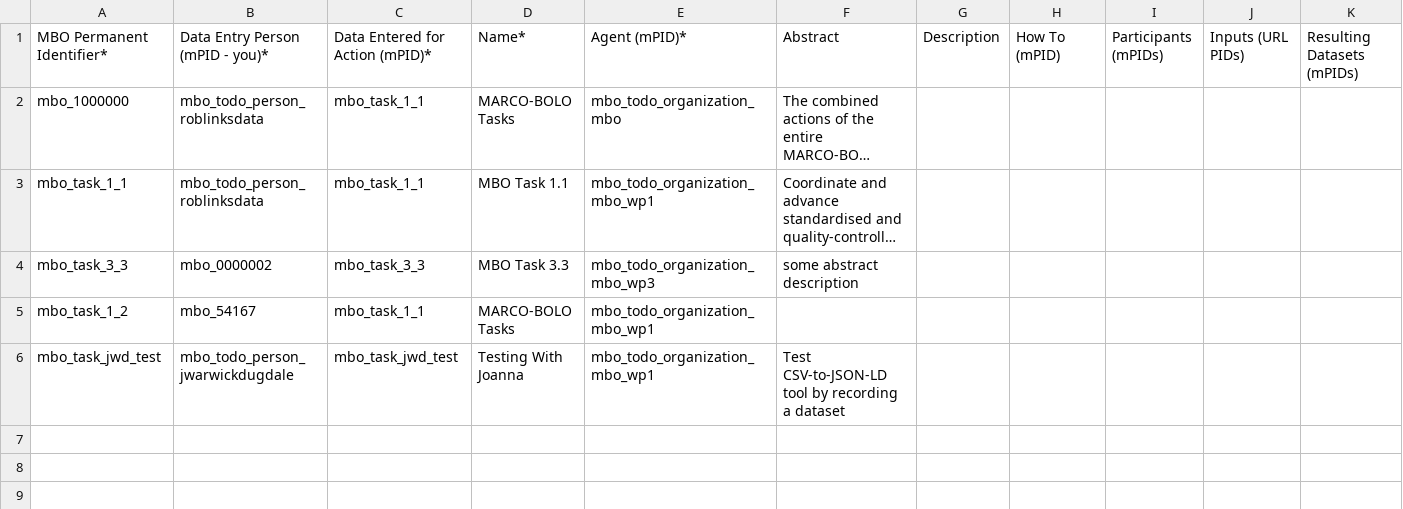
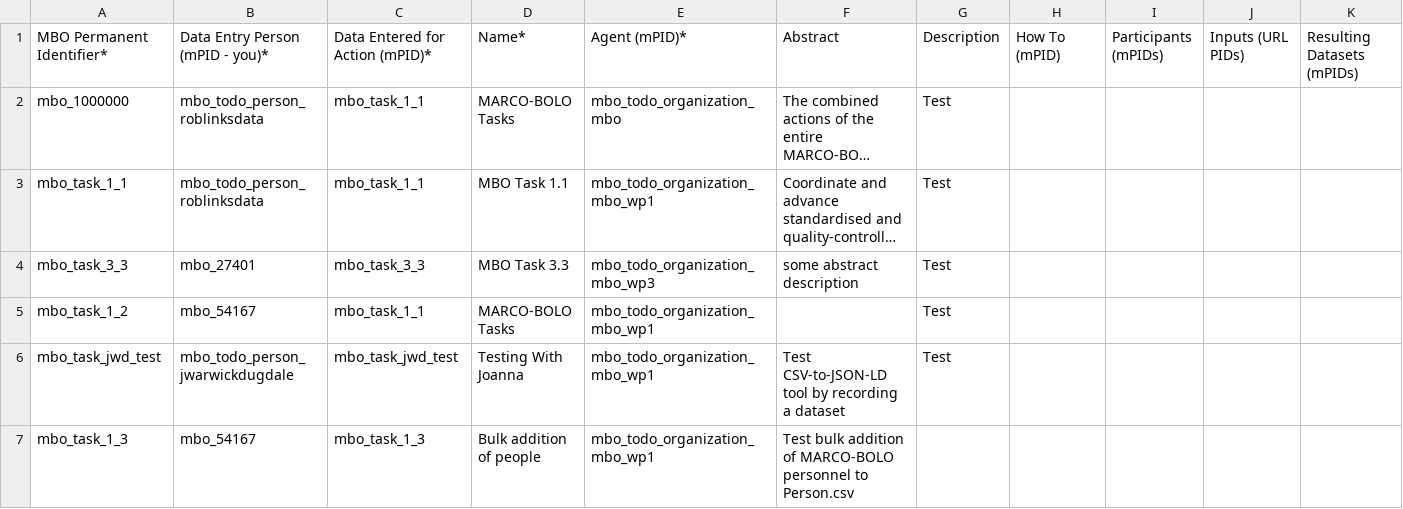
Before and after one commit to vliz-be-opsci/mbo-csv-to-json-ld, a CSV file: Action.csv, drawn as a sheet; only a part is shown; long unchanged cells end in …; rows hold the shown columns only; the diff names each change by its address in the sheet, - before the commit and + after, or states it on an @@ line.

```diff
--- a/Action.csv
+++ b/Action.csv
-G2:G6: (empty)
+G2:G6: Test
-B4: mbo_0000002
+B4: mbo_27401
+row 7: mbo_task_1_3 | mbo_54167 | mbo_task_1_3 | Bulk addition of people | mbo_todo_organization_mbo_wp1 | Test bulk addition of MARCO-BOLO personnel to Person.csv
```
Also changed, not shown: Dataset.csv, Person.csv, 2 other files.
